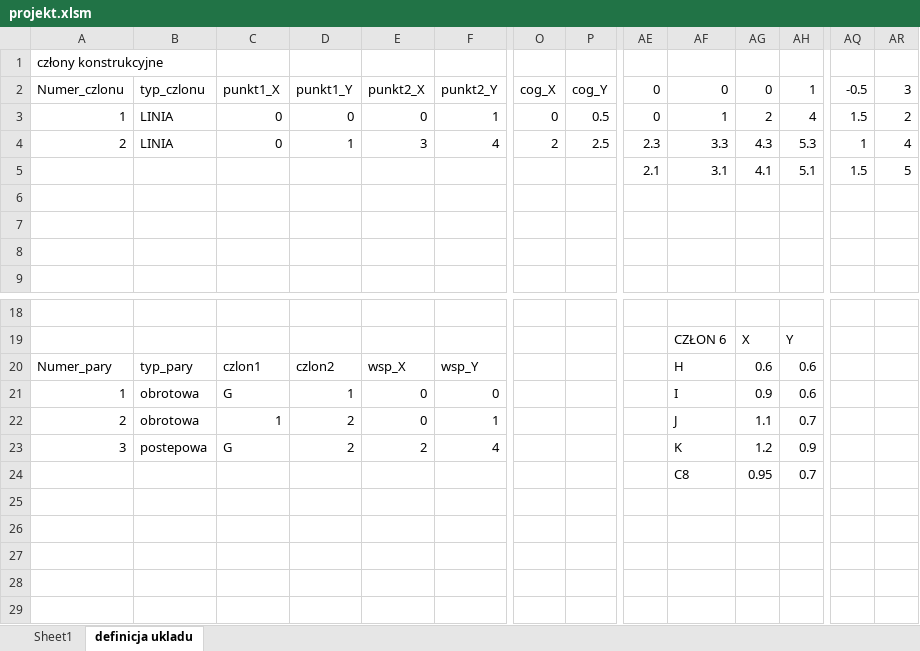
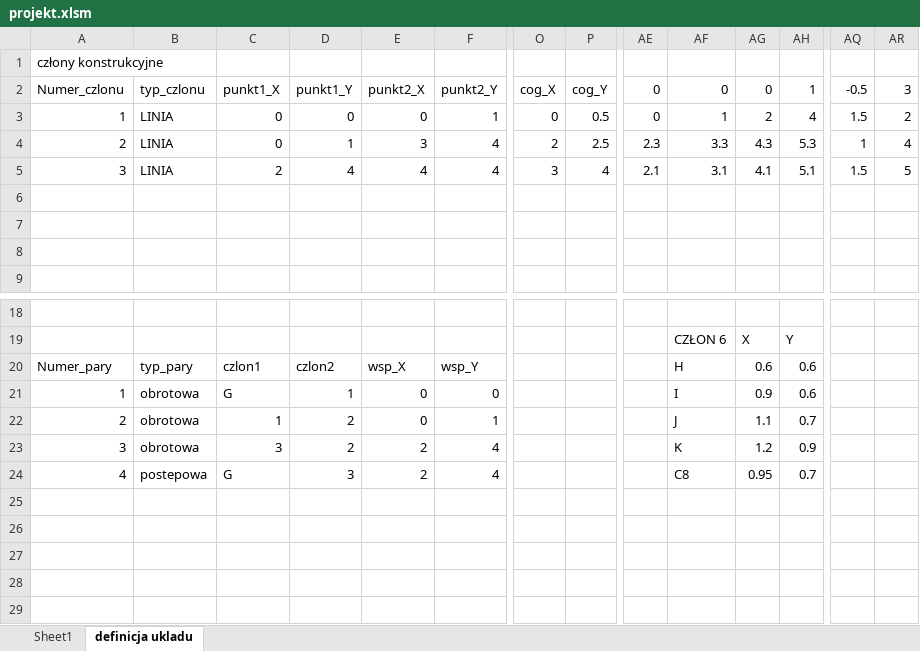
Before and after one commit to dawidkn/duwy_pd1, an Excel workbook: input_file/projekt.xlsm, sheet definicja ukladu, drawn as a sheet; only a part is shown, gaps mark what is left out; values as stored, in another font and other column widths than the file's, no borders; charts and pictures not drawn; removed rows and columns are numbered as before the commit, all else as after; rows hold the shown columns only; the diff names each change by its address in the sheet, - before the commit and + after, or states it on an @@ line.

```diff
--- a/input_file/projekt.xlsm (sheet definicja ukladu)
+++ b/input_file/projekt.xlsm (sheet definicja ukladu)
-row 5:  |  |  |  |  |  |  |  | 2.1 | 3.1 | 4.1 | 5.1 | 1.5 | 5
+row 5: 3 | LINIA | 2 | 4 | 4 | 4 | 3 | 4 | 2.1 | 3.1 | 4.1 | 5.1 | 1.5 | 5
-B23: postepowa
+B23: obrotowa
-C23: G
+C23: 3
-row 24:  |  |  |  |  |  |  |  |  | C8 | 0.95 | 0.7
+row 24: 4 | postepowa | G | 3 | 2 | 4 |  |  |  | C8 | 0.95 | 0.7
```
Also changed, not shown: 4 other files.
